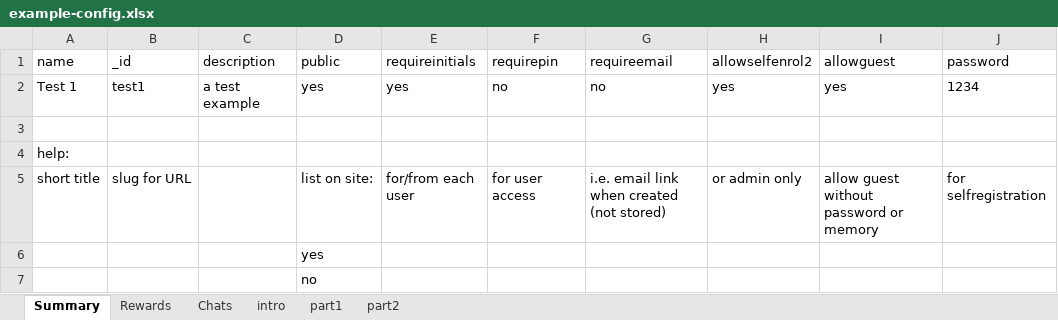
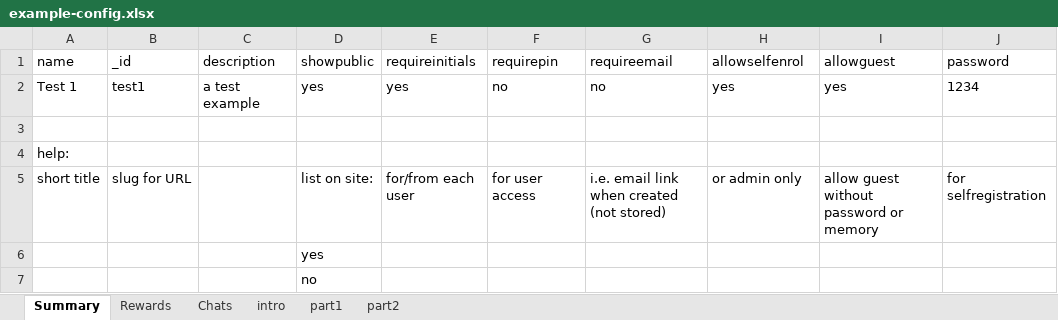
Before and after one commit to MixedRealityLab/music-class-chat, an Excel workbook: data/example-config.xlsx, sheet Summary, drawn as a sheet; values as stored, in another font and other column widths than the file's, no borders; table styles not drawn; the diff names each change by its address in the sheet, - before the commit and + after, or states it on an @@ line.

Commit message:
complete spreadsheet upload/update

```diff
--- a/data/example-config.xlsx (sheet Summary)
+++ b/data/example-config.xlsx (sheet Summary)
-D1: public
+D1: showpublic
-H1: allowselfenrol2
+H1: allowselfenrol
```
Also changed, not shown: sheet Rewards, 6 other files.
